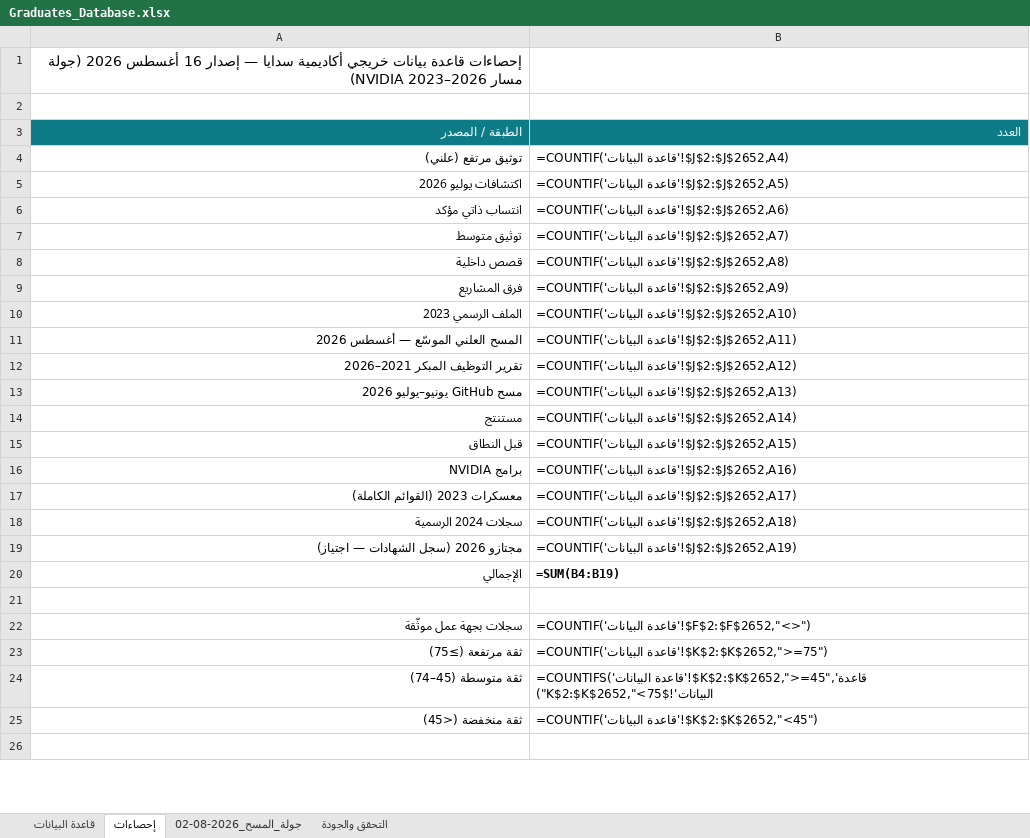
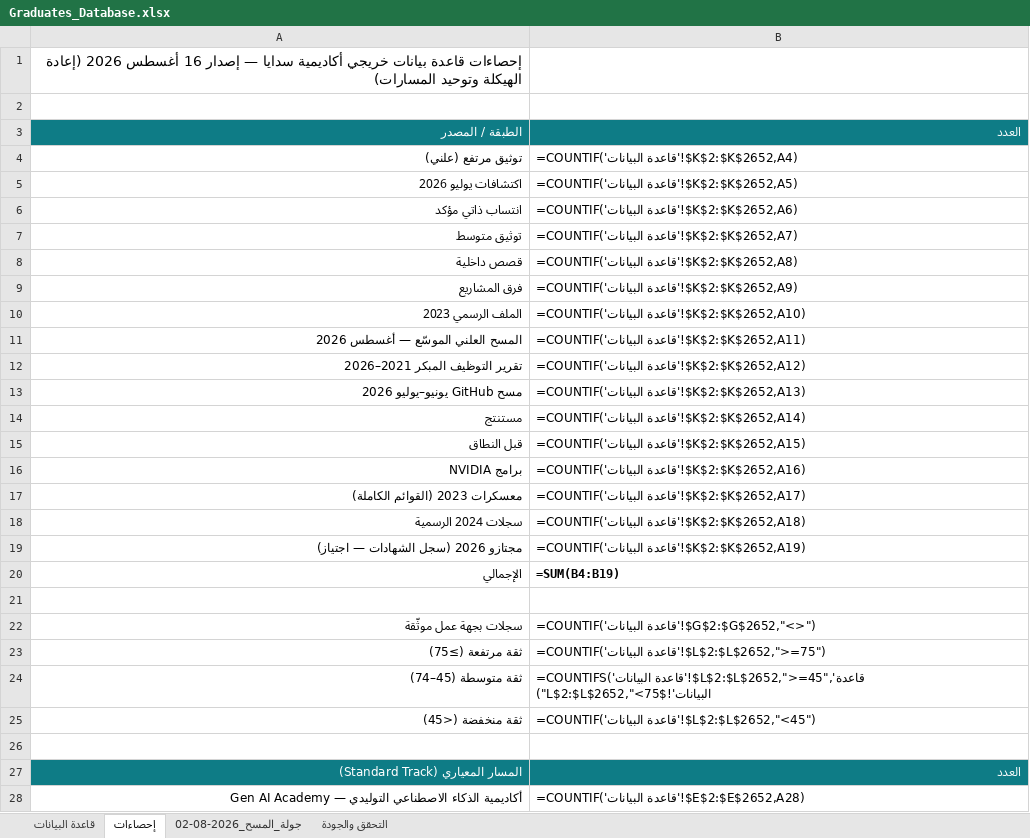
Before and after one commit to malenezi/malenezi, an Excel workbook: Academy/Graduates/Graduates_Database.xlsx, sheet إحصاءات, drawn as a sheet; only a part is shown; values as stored, in another font and other column widths than the file's, no borders; formulas without a stored value are shown as written; the diff covers the shown part only; the diff names each change by its address in the sheet, - before the commit and + after, or states it on an @@ line.

```diff
--- a/Academy/Graduates/Graduates_Database.xlsx (sheet إحصاءات)
+++ b/Academy/Graduates/Graduates_Database.xlsx (sheet إحصاءات)
-A1: …أغسطس 2026 (جولة مسار NVIDIA 2023–2026)
+A1: …أغسطس 2026 (إعادة الهيكلة وتوحيد المسارات)
-B4: =COUNTIF('قاعدة البيانات'!$J$2:$J$2652,A4)
+B4: =COUNTIF('قاعدة البيانات'!$K$2:$K$2652,A4)
-B5: =COUNTIF('قاعدة البيانات'!$J$2:$J$2652,A5)
+B5: =COUNTIF('قاعدة البيانات'!$K$2:$K$2652,A5)
-B6: =COUNTIF('قاعدة البيانات'!$J$2:$J$2652,A6)
+B6: =COUNTIF('قاعدة البيانات'!$K$2:$K$2652,A6)
-B7: =COUNTIF('قاعدة البيانات'!$J$2:$J$2652,A7)
+B7: =COUNTIF('قاعدة البيانات'!$K$2:$K$2652,A7)
-B8: =COUNTIF('قاعدة البيانات'!$J$2:$J$2652,A8)
+B8: =COUNTIF('قاعدة البيانات'!$K$2:$K$2652,A8)
-B9: =COUNTIF('قاعدة البيانات'!$J$2:$J$2652,A9)
+B9: =COUNTIF('قاعدة البيانات'!$K$2:$K$2652,A9)
-B10: =COUNTIF('قاعدة البيانات'!$J$2:$J$2652,A10)
+B10: =COUNTIF('قاعدة البيانات'!$K$2:$K$2652,A10)
-B11: =COUNTIF('قاعدة البيانات'!$J$2:$J$2652,A11)
+B11: =COUNTIF('قاعدة البيانات'!$K$2:$K$2652,A11)
-B12: =COUNTIF('قاعدة البيانات'!$J$2:$J$2652,A12)
+B12: =COUNTIF('قاعدة البيانات'!$K$2:$K$2652,A12)
-B13: =COUNTIF('قاعدة البيانات'!$J$2:$J$2652,A13)
+B13: =COUNTIF('قاعدة البيانات'!$K$2:$K$2652,A13)
-B14: =COUNTIF('قاعدة البيانات'!$J$2:$J$2652,A14)
+B14: =COUNTIF('قاعدة البيانات'!$K$2:$K$2652,A14)
-B15: =COUNTIF('قاعدة البيانات'!$J$2:$J$2652,A15)
+B15: =COUNTIF('قاعدة البيانات'!$K$2:$K$2652,A15)
-B16: =COUNTIF('قاعدة البيانات'!$J$2:$J$2652,A16)
+B16: =COUNTIF('قاعدة البيانات'!$K$2:$K$2652,A16)
-B17: =COUNTIF('قاعدة البيانات'!$J$2:$J$2652,A17)
+B17: =COUNTIF('قاعدة البيانات'!$K$2:$K$2652,A17)
-B18: =COUNTIF('قاعدة البيانات'!$J$2:$J$2652,A18)
+B18: =COUNTIF('قاعدة البيانات'!$K$2:$K$2652,A18)
-B19: =COUNTIF('قاعدة البيانات'!$J$2:$J$2652,A19)
+B19: =COUNTIF('قاعدة البيانات'!$K$2:$K$2652,A19)
-B22: =COUNTIF('قاعدة البيانات'!$F$2:$F$2652,"<>")
+B22: =COUNTIF('قاعدة البيانات'!$G$2:$G$2652,"<>")
-B23: =COUNTIF('قاعدة البيانات'!$K$2:$K$2652,">=75")
+B23: =COUNTIF('قاعدة البيانات'!$L$2:$L$2652,">=75")
-B24: =COUNTIFS('قاعدة البيانات'!$K$2:$K$2652,">=45",'قاعدة البيانات'!$K$2:$K$2652,"<75")
+B24: =COUNTIFS('قاعدة البيانات'!$L$2:$L$2652,">=45",'قاعدة البيانات'!$L$2:$L$2652,"<75")
-B25: =COUNTIF('قاعدة البيانات'!$K$2:$K$2652,"<45")
+B25: =COUNTIF('قاعدة البيانات'!$L$2:$L$2652,"<45")
+row 27: المسار المعياري (Standard Track) | العدد
+row 28: أكاديمية الذكاء الاصطناعي التوليدي — Gen AI Academy | =COUNTIF('قاعدة البيانات'!$E$2:$E$2652,A28)
```
Also changed, not shown: 6 added rows and 1 edited cell elsewhere in this sheet, sheet قاعدة البيانات, sheet التحقق والجودة, 8 other files.
